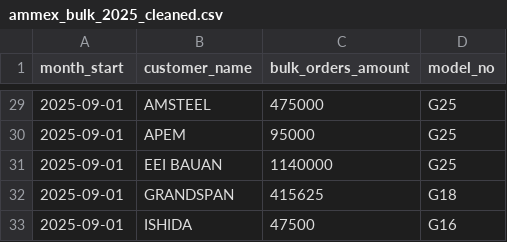
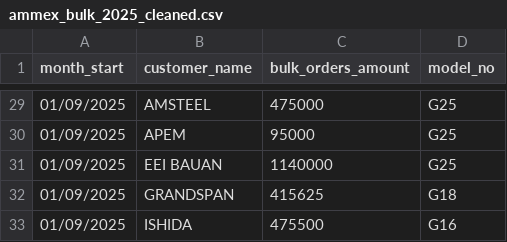
Before and after one commit to hydradev0/my-ammex-website-v3, a CSV file: my-ammex-website/backend/ammex_bulk_2025_cleaned.csv, drawn as a sheet; only a part is shown, gaps mark what is left out; the diff covers the shown part only.

```diff
--- a/my-ammex-website/backend/ammex_bulk_2025_cleaned.csv
+++ b/my-ammex-website/backend/ammex_bulk_2025_cleaned.csv
@@ -29,5 +29,5 @@ month_start,customer_name,bulk_orders_amount,model_no
-"2025-09-01","AMSTEEL",475000,"G25"
-"2025-09-01","APEM",95000,"G25"
-"2025-09-01","EEI BAUAN",1140000,"G25"
-"2025-09-01","GRANDSPAN",415625,"G18"
-"2025-09-01","ISHIDA",47500,"G16"
+01/09/2025,AMSTEEL,475000,G25
+01/09/2025,APEM,95000,G25
+01/09/2025,EEI BAUAN,1140000,G25
+01/09/2025,GRANDSPAN,415625,G18
+01/09/2025,ISHIDA,475500,G16
```
Also changed, not shown: 40 edited cells elsewhere in this file, my-ammex-website/backend/ammex_bulk_2024_cleaned.csv, 14 other files.
